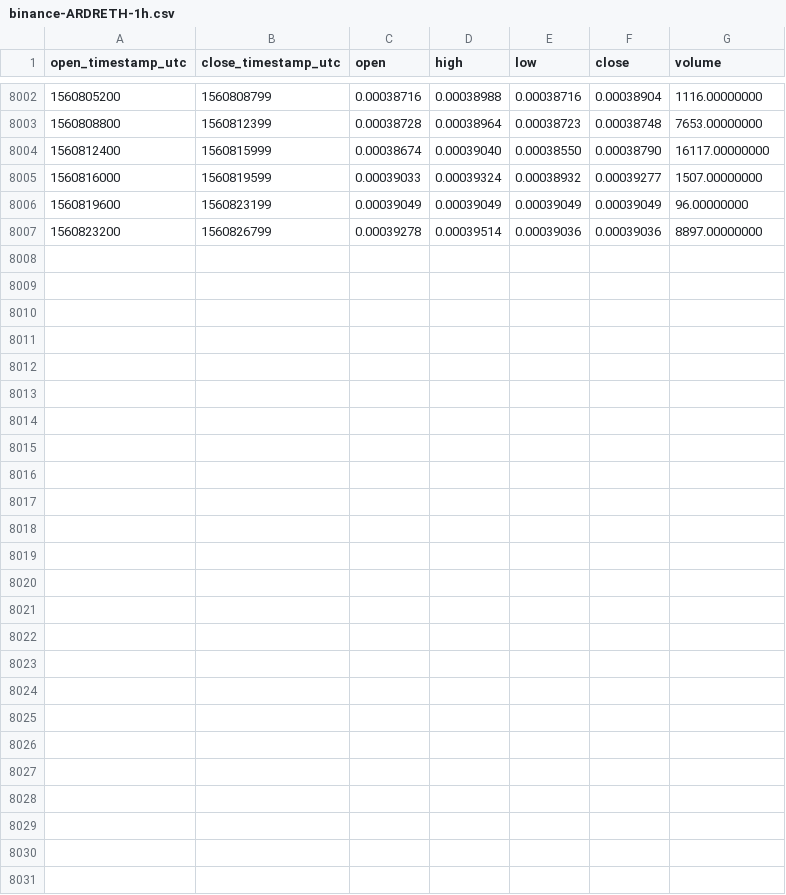
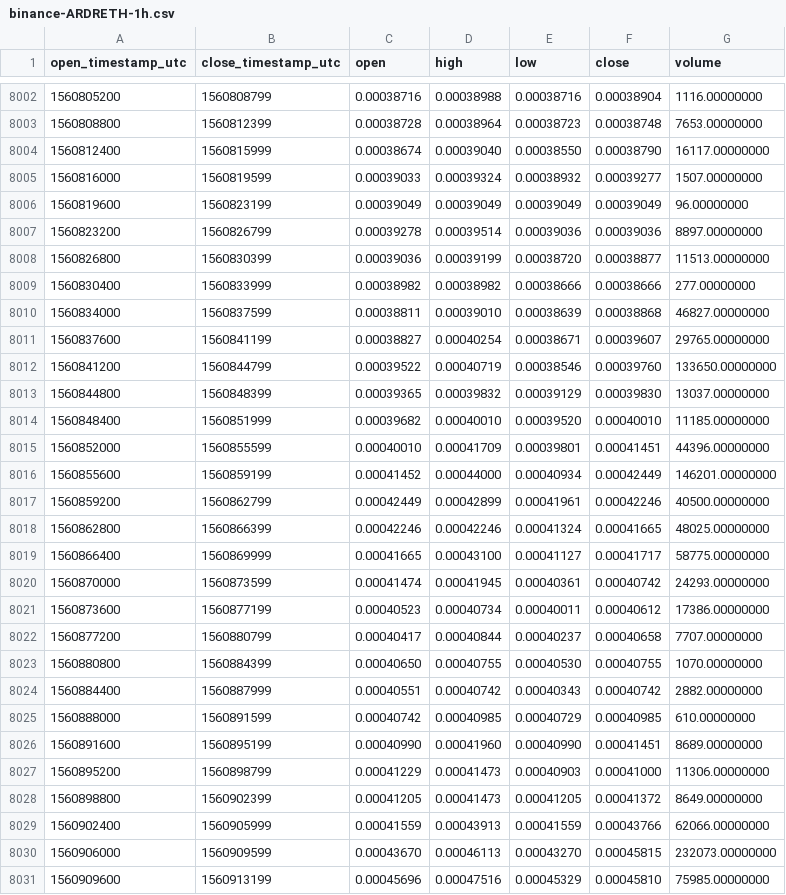
Before and after one commit to cryptobigbro/binance-ARDRETH, a CSV file: binance-ARDRETH-1h.csv, drawn as a sheet; only a part is shown, gaps mark what is left out.

Commit message:
Update OHLCV data.

```diff
--- a/binance-ARDRETH-1h.csv
+++ b/binance-ARDRETH-1h.csv
@@ -8007 +8007,25 @@ open_timestamp_utc,close_timestamp_utc,open,high,low,close,volume
 1560823200,1560826799,0.00039278,0.00039514,0.00039036,0.00039036,8897.00000000
+1560826800,1560830399,0.00039036,0.00039199,0.00038720,0.00038877,11513.00000000
+1560830400,1560833999,0.00038982,0.00038982,0.00038666,0.00038666,277.00000000
+1560834000,1560837599,0.00038811,0.00039010,0.00038639,0.00038868,46827.00000000
+1560837600,1560841199,0.00038827,0.00040254,0.00038671,0.00039607,29765.00000000
+1560841200,1560844799,0.00039522,0.00040719,0.00038546,0.00039760,133650.00000000
+1560844800,1560848399,0.00039365,0.00039832,0.00039129,0.00039830,13037.00000000
+1560848400,1560851999,0.00039682,0.00040010,0.00039520,0.00040010,11185.00000000
+1560852000,1560855599,0.00040010,0.00041709,0.00039801,0.00041451,44396.00000000
+1560855600,1560859199,0.00041452,0.00044000,0.00040934,0.00042449,146201.00000000
+1560859200,1560862799,0.00042449,0.00042899,0.00041961,0.00042246,40500.00000000
+1560862800,1560866399,0.00042246,0.00042246,0.00041324,0.00041665,48025.00000000
+1560866400,1560869999,0.00041665,0.00043100,0.00041127,0.00041717,58775.00000000
+1560870000,1560873599,0.00041474,0.00041945,0.00040361,0.00040742,24293.00000000
+1560873600,1560877199,0.00040523,0.00040734,0.00040011,0.00040612,17386.00000000
+1560877200,1560880799,0.00040417,0.00040844,0.00040237,0.00040658,7707.00000000
+1560880800,1560884399,0.00040650,0.00040755,0.00040530,0.00040755,1070.00000000
+1560884400,1560887999,0.00040551,0.00040742,0.00040343,0.00040742,2882.00000000
+1560888000,1560891599,0.00040742,0.00040985,0.00040729,0.00040985,610.00000000
+1560891600,1560895199,0.00040990,0.00041960,0.00040990,0.00041451,8689.00000000
+1560895200,1560898799,0.00041229,0.00041473,0.00040903,0.00041000,11306.00000000
+1560898800,1560902399,0.00041205,0.00041473,0.00041205,0.00041372,8649.00000000
+1560902400,1560905999,0.00041559,0.00043913,0.00041559,0.00043766,62066.00000000
+1560906000,1560909599,0.00043670,0.00046113,0.00043270,0.00045815,232073.00000000
+1560909600,1560913199,0.00045696,0.00047516,0.00045329,0.00045810,75985.00000000
```
Also changed, not shown: binance-ARDRETH-1d.csv.
